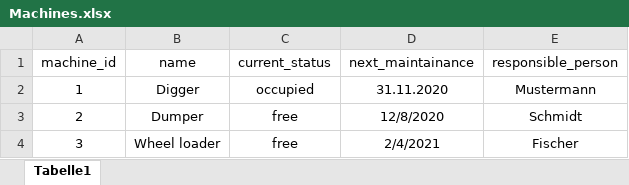
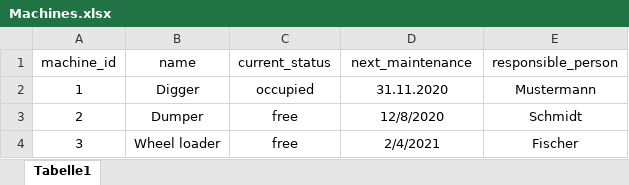
Before and after one commit to DhruvAggarwal01/ATdIT_Gruppe5, an Excel workbook: databases/Machines.xlsx, sheet Tabelle1, drawn as a sheet; values as stored, in another font and other column widths than the file's, no borders; the diff names each change by its address in the sheet, - before the commit and + after, or states it on an @@ line.

```diff
--- a/databases/Machines.xlsx (sheet Tabelle1)
+++ b/databases/Machines.xlsx (sheet Tabelle1)
-D1: next_maintainance
+D1: next_maintenance
```
Also changed, not shown: databases/Contracts.xlsx.
